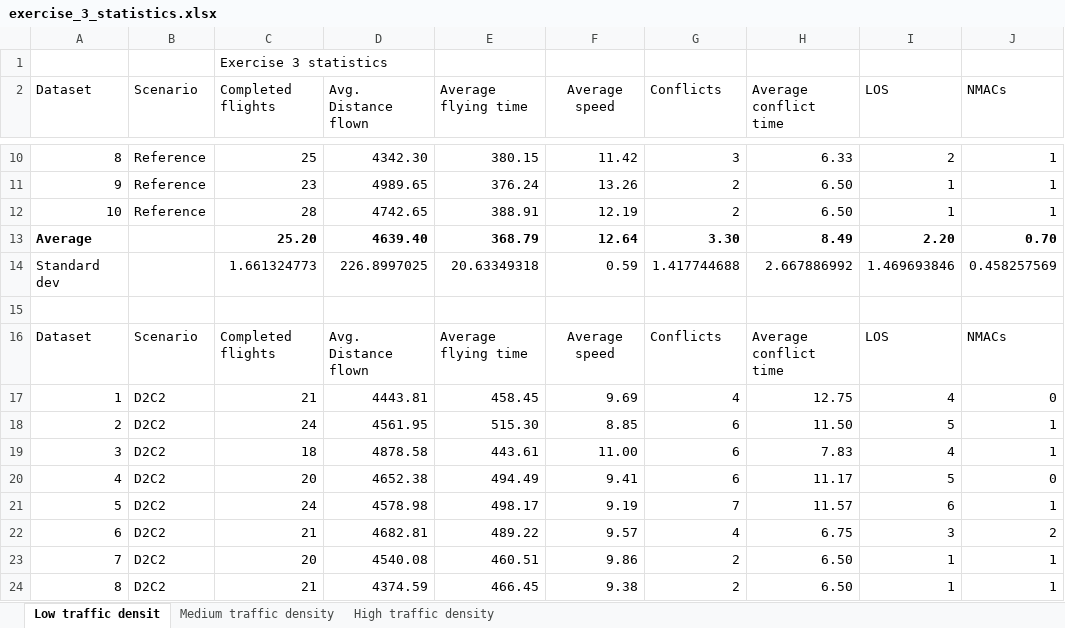
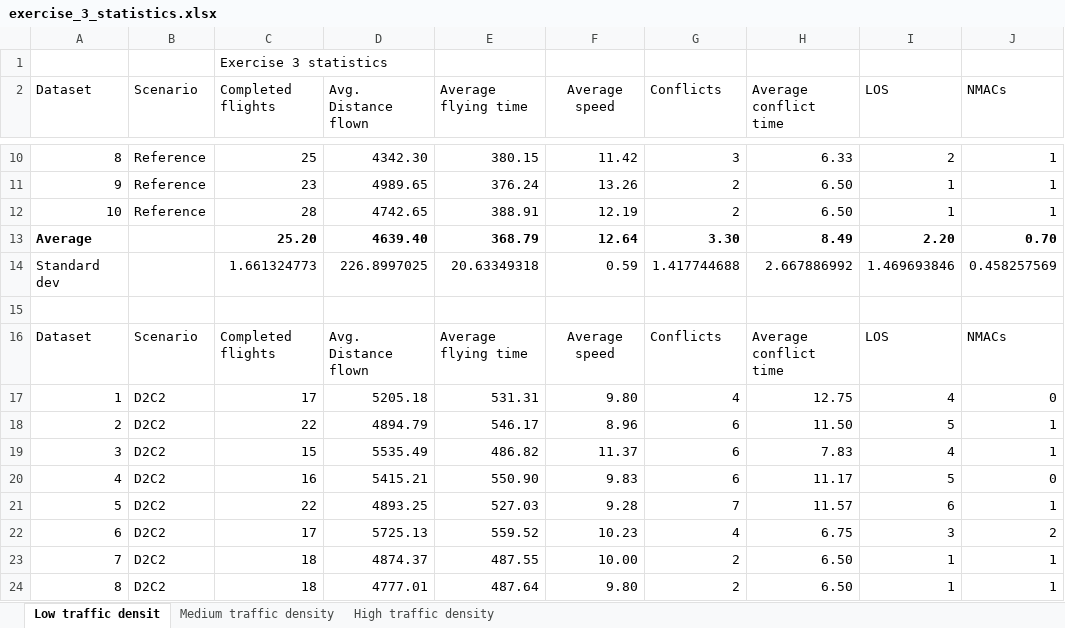
Before and after one commit to USEPE-SesarJU/scenarios, an Excel workbook: exercise_3/output/exercise_3_statistics.xlsx, sheet Low traffic densit, drawn as a sheet; only a part is shown, gaps mark what is left out; values as stored, in another font and other column widths than the file's, no borders; the diff covers the shown part only; the diff names each change by its address in the sheet, - before the commit and + after, or states it on an @@ line.

Commit message:
Corrected the counting of completed flights even more. :-) Updated statistics for exercise 3, low and medium density.

```diff
--- a/exercise_3/output/exercise_3_statistics.xlsx (sheet Low traffic densit)
+++ b/exercise_3/output/exercise_3_statistics.xlsx (sheet Low traffic densit)
-C17 (Completed flights): 21
+C17 (Completed flights): 17
-D17 (Avg. Distance flown): 4443.81
+D17 (Avg. Distance flown): 5205.18
-E17 (Average flying time): 458.45
+E17 (Average flying time): 531.31
-F17 (Average speed): 9.69
+F17 (Average speed): 9.80
-C18 (Completed flights): 24
+C18 (Completed flights): 22
-D18 (Avg. Distance flown): 4561.95
+D18 (Avg. Distance flown): 4894.79
-E18 (Average flying time): 515.30
+E18 (Average flying time): 546.17
-F18 (Average speed): 8.85
+F18 (Average speed): 8.96
-C19 (Completed flights): 18
+C19 (Completed flights): 15
-D19 (Avg. Distance flown): 4878.58
+D19 (Avg. Distance flown): 5535.49
-E19 (Average flying time): 443.61
+E19 (Average flying time): 486.82
-F19 (Average speed): 11.00
+F19 (Average speed): 11.37
-C20 (Completed flights): 20
+C20 (Completed flights): 16
-D20 (Avg. Distance flown): 4652.38
+D20 (Avg. Distance flown): 5415.21
-E20 (Average flying time): 494.49
+E20 (Average flying time): 550.90
-F20 (Average speed): 9.41
+F20 (Average speed): 9.83
-C21 (Completed flights): 24
+C21 (Completed flights): 22
-D21 (Avg. Distance flown): 4578.98
+D21 (Avg. Distance flown): 4893.25
-E21 (Average flying time): 498.17
+E21 (Average flying time): 527.03
-F21 (Average speed): 9.19
+F21 (Average speed): 9.28
-C22 (Completed flights): 21
+C22 (Completed flights): 17
-D22 (Avg. Distance flown): 4682.81
+D22 (Avg. Distance flown): 5725.13
-E22 (Average flying time): 489.22
+E22 (Average flying time): 559.52
-F22 (Average speed): 9.57
+F22 (Average speed): 10.23
-C23 (Completed flights): 20
+C23 (Completed flights): 18
-D23 (Avg. Distance flown): 4540.08
+D23 (Avg. Distance flown): 4874.37
-E23 (Average flying time): 460.51
+E23 (Average flying time): 487.55
-F23 (Average speed): 9.86
+F23 (Average speed): 10.00
-C24 (Completed flights): 21
+C24 (Completed flights): 18
-D24 (Avg. Distance flown): 4374.59
+D24 (Avg. Distance flown): 4777.01
-E24 (Average flying time): 466.45
+E24 (Average flying time): 487.64
-F24 (Average speed): 9.38
+F24 (Average speed): 9.80
```
Also changed, not shown: 16 edited cells elsewhere in this sheet, sheet Medium traffic density, 1 other file.
